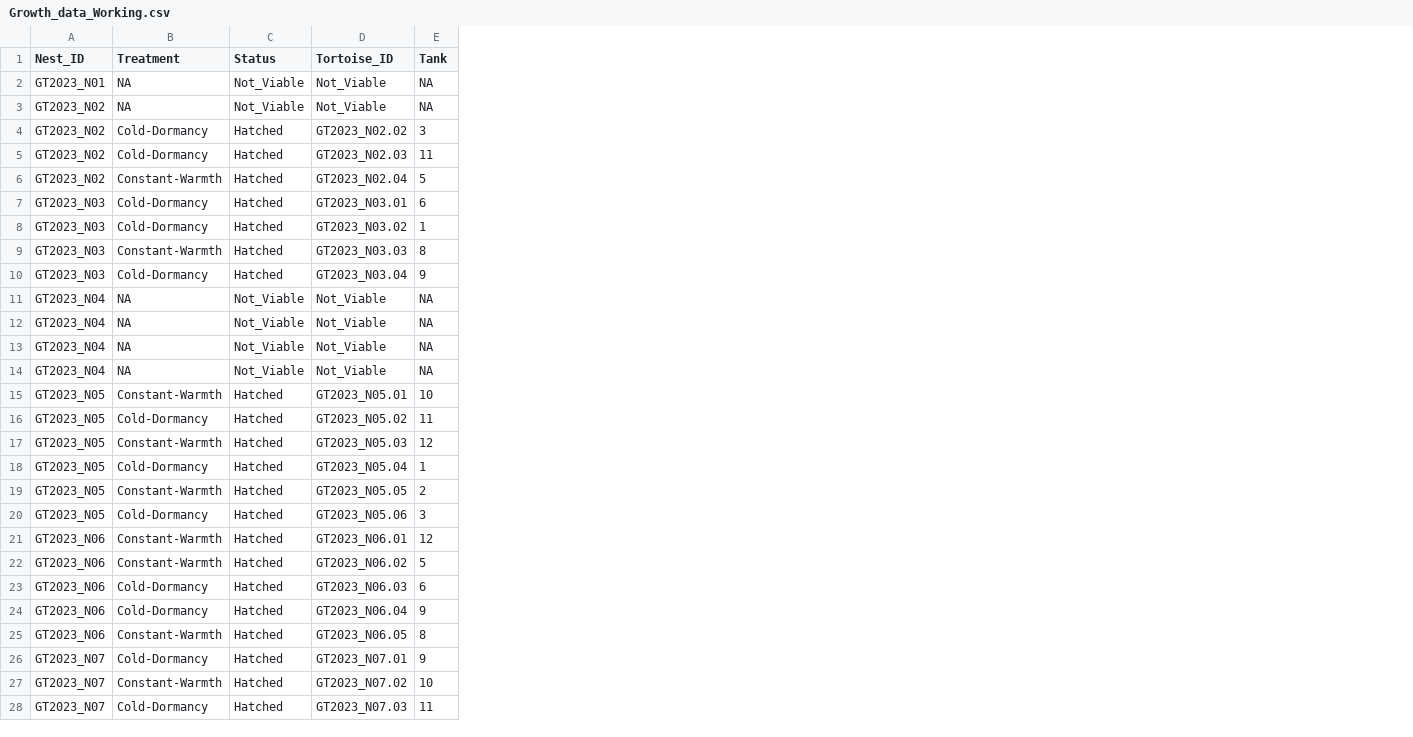
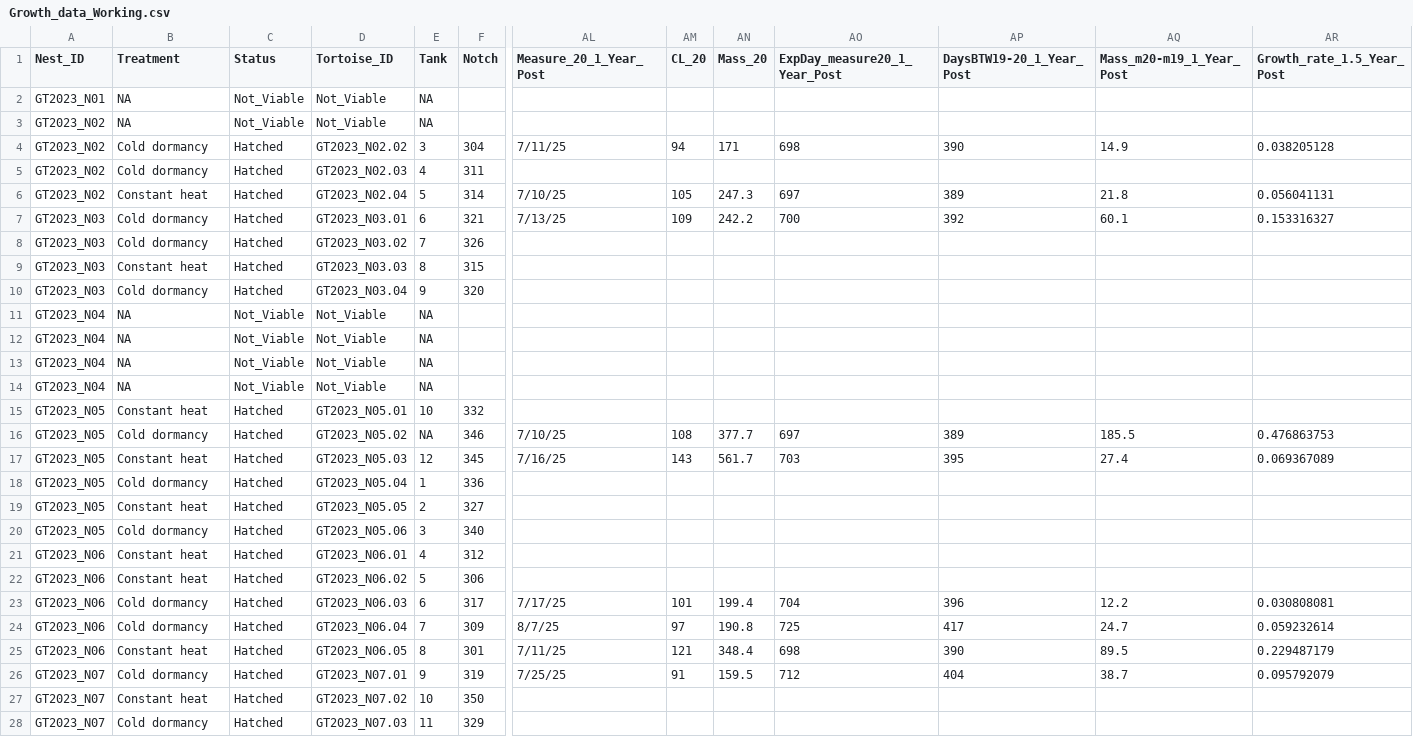
Before and after one commit to AnetFilipova/Gopher_tortoise_Head-start_2023, a CSV file: Growth_data/Data/Growth_data_Working.csv, drawn as a sheet; only a part is shown, gaps mark what is left out; the diff covers the shown part only; the diff names each change by its address in the sheet, - before the commit and + after, or states it on an @@ line.

```diff
--- a/Growth_data/Data/Growth_data_Working.csv
+++ b/Growth_data/Data/Growth_data_Working.csv
+column F (Notch), rows 4-28: 304 | 311 | 314 | 321 | 326 | 315 | 320 |  |  |  |  | 332 | 346 | 345 | 336 | 327 | 340 | 312 | 306 | 317 | 309 | 301 | 319 | 350 | 329
+column AL (Measure_20_1_Year_Post), rows 4-26: 7/11/25 |  | 7/10/25 | 7/13/25 |  |  |  |  |  |  |  |  | 7/10/25 | 7/16/25 |  |  |  |  |  | 7/17/25 | 8/7/25 | 7/11/25 | 7/25/25
+column AM (CL_20), rows 4-26: 94 |  | 105 | 109 |  |  |  |  |  |  |  |  | 108 | 143 |  |  |  |  |  | 101 | 97 | 121 | 91
+column AN (Mass_20), rows 4-26: 171 |  | 247.3 | 242.2 |  |  |  |  |  |  |  |  | 377.7 | 561.7 |  |  |  |  |  | 199.4 | 190.8 | 348.4 | 159.5
+column AO (ExpDay_measure20_1_Year_Post), rows 4-26: 698 |  | 697 | 700 |  |  |  |  |  |  |  |  | 697 | 703 |  |  |  |  |  | 704 | 725 | 698 | 712
+column AP (DaysBTW19-20_1_Year_Post), rows 4-26: 390 |  | 389 | 392 |  |  |  |  |  |  |  |  | 389 | 395 |  |  |  |  |  | 396 | 417 | 390 | 404
+column AQ (Mass_m20-m19_1_Year_Post), rows 4-26: 14.9 |  | 21.8 | 60.1 |  |  |  |  |  |  |  |  | 185.5 | 27.4 |  |  |  |  |  | 12.2 | 24.7 | 89.5 | 38.7
+column AR (Growth_rate_1.5_Year_Post), rows 4-26: 0.038205128 |  | 0.056041131 | 0.153316327 |  |  |  |  |  |  |  |  | 0.476863753 | 0.069367089 |  |  |  |  |  | 0.030808081 | 0.059232614 | 0.229487179 | 0.095792079
-B4:B5 (Treatment): Cold-Dormancy
+B4:B5 (Treatment): Cold dormancy
-E5 (Tank): 11
+E5 (Tank): 4
-B6 (Treatment): Constant-Warmth
+B6 (Treatment): Constant heat
-B7:B8 (Treatment): Cold-Dormancy
+B7:B8 (Treatment): Cold dormancy
-E8 (Tank): 1
+E8 (Tank): 7
-B9 (Treatment): Constant-Warmth
+B9 (Treatment): Constant heat
-B10 (Treatment): Cold-Dormancy
+B10 (Treatment): Cold dormancy
-B15 (Treatment): Constant-Warmth
+B15 (Treatment): Constant heat
-B16 (Treatment): Cold-Dormancy
+B16 (Treatment): Cold dormancy
-E16 (Tank): 11
+E16 (Tank): NA
-B17 (Treatment): Constant-Warmth
+B17 (Treatment): Constant heat
-B18 (Treatment): Cold-Dormancy
+B18 (Treatment): Cold dormancy
-B19 (Treatment): Constant-Warmth
+B19 (Treatment): Constant heat
-B20 (Treatment): Cold-Dormancy
+B20 (Treatment): Cold dormancy
-B21:B22 (Treatment): Constant-Warmth
+B21:B22 (Treatment): Constant heat
-E21 (Tank): 12
+E21 (Tank): 4
-B23:B24 (Treatment): Cold-Dormancy
+B23:B24 (Treatment): Cold dormancy
-E24 (Tank): 9
+E24 (Tank): 7
-B25 (Treatment): Constant-Warmth
+B25 (Treatment): Constant heat
-B26 (Treatment): Cold-Dormancy
+B26 (Treatment): Cold dormancy
-B27 (Treatment): Constant-Warmth
+B27 (Treatment): Constant heat
-B28 (Treatment): Cold-Dormancy
+B28 (Treatment): Cold dormancy
```
Also changed, not shown: 47 edited cells elsewhere in this file, 13 other files.
